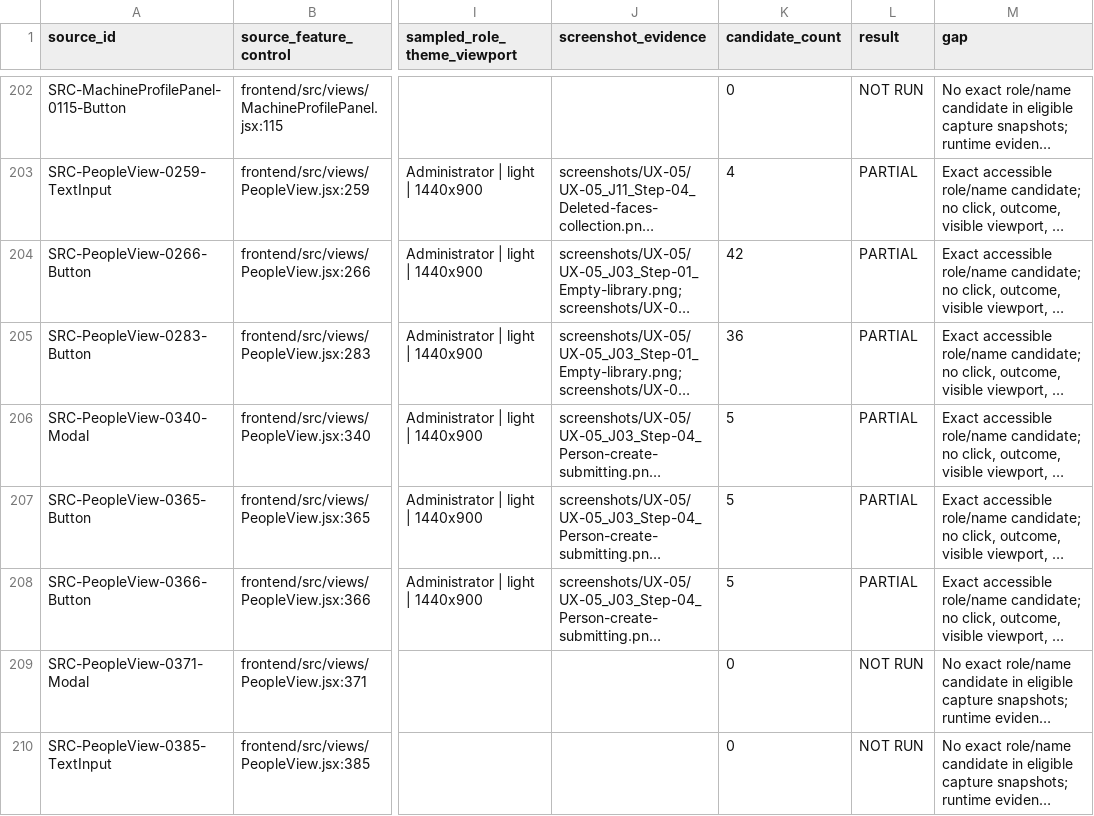
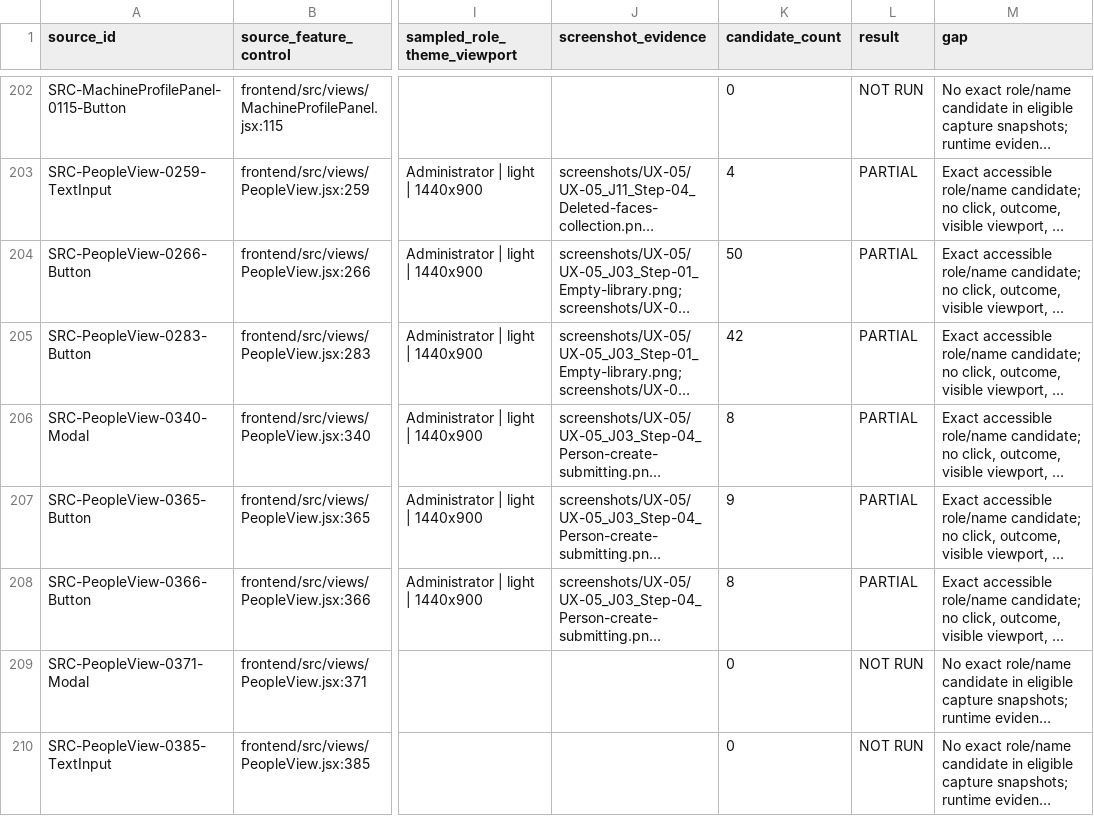
Before and after one commit to suraj-singh12/sentri-face-edge, a CSV file: audit-results/issue-6/coverage.csv, drawn as a sheet; only a part is shown, gaps mark what is left out; long unchanged cells end in …; the diff covers the shown part only; the diff names each change by its address in the sheet, - before the commit and + after, or states it on an @@ line.

```diff
--- a/audit-results/issue-6/coverage.csv
+++ b/audit-results/issue-6/coverage.csv
-K204 (candidate_count): 42
+K204 (candidate_count): 50
-K205 (candidate_count): 36
+K205 (candidate_count): 42
-K206 (candidate_count): 5
+K206 (candidate_count): 8
-K207 (candidate_count): 5
+K207 (candidate_count): 9
-K208 (candidate_count): 5
+K208 (candidate_count): 8
```
Also changed, not shown: 66 edited cells elsewhere in this file, audit-results/issue-6/branch-coverage.csv, audit-results/issue-6/captured-overlays.csv, 41 other files.
